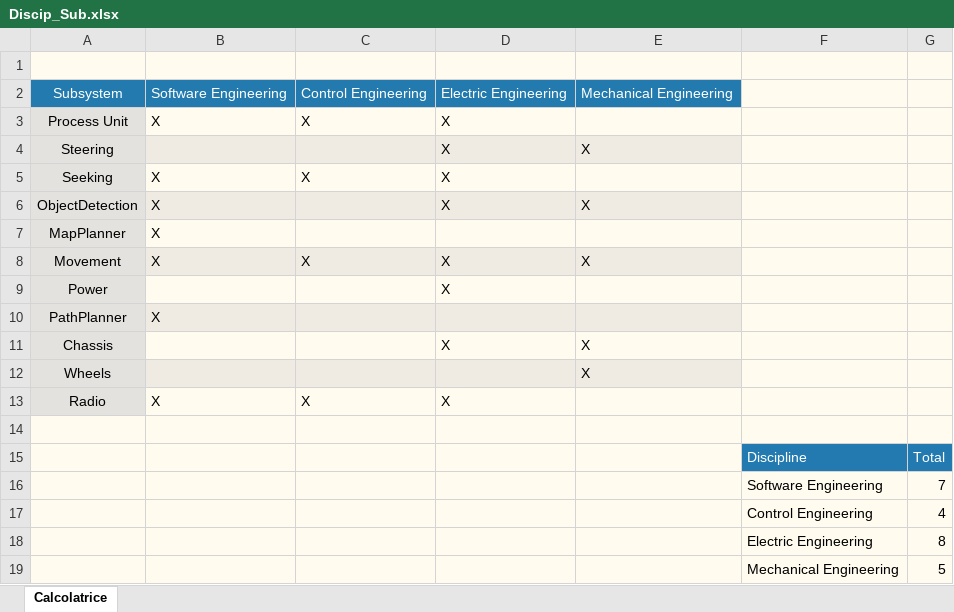
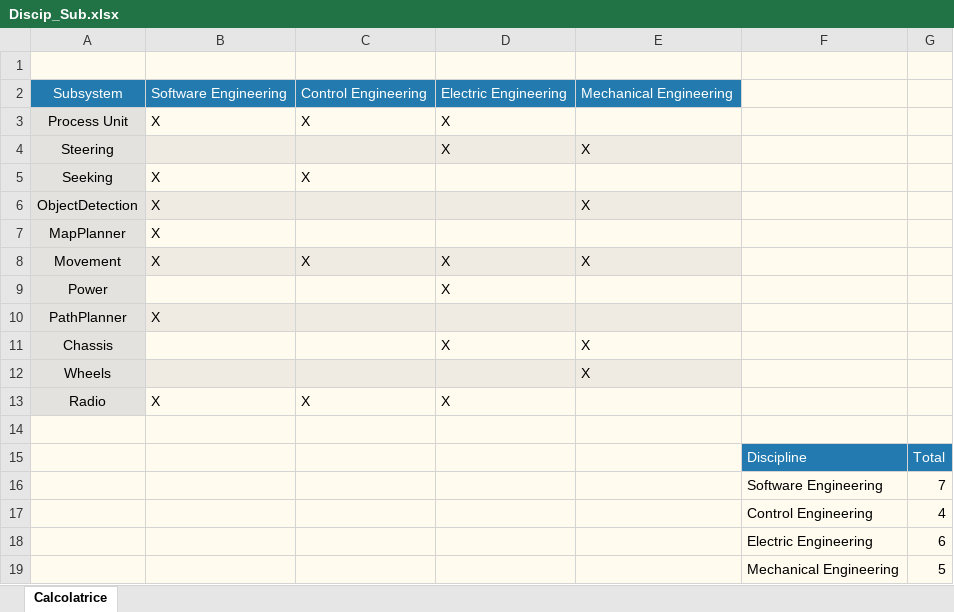
Before and after one commit to brodoluca/4th_Sem_Prototype, an Excel workbook: Documentation/Discip_Sub.xlsx, sheet Calcolatrice, drawn as a sheet; values as stored, in another font and other column widths than the file's, no borders; charts and pictures not drawn; the diff names each change by its address in the sheet, - before the commit and + after, or states it on an @@ line.

```diff
--- a/Documentation/Discip_Sub.xlsx (sheet Calcolatrice)
+++ b/Documentation/Discip_Sub.xlsx (sheet Calcolatrice)
-D5:D6: X
+D5:D6: (empty)
-G18: 8
+G18: 6
```
Also changed, not shown: charts or pictures, 5 other files.
